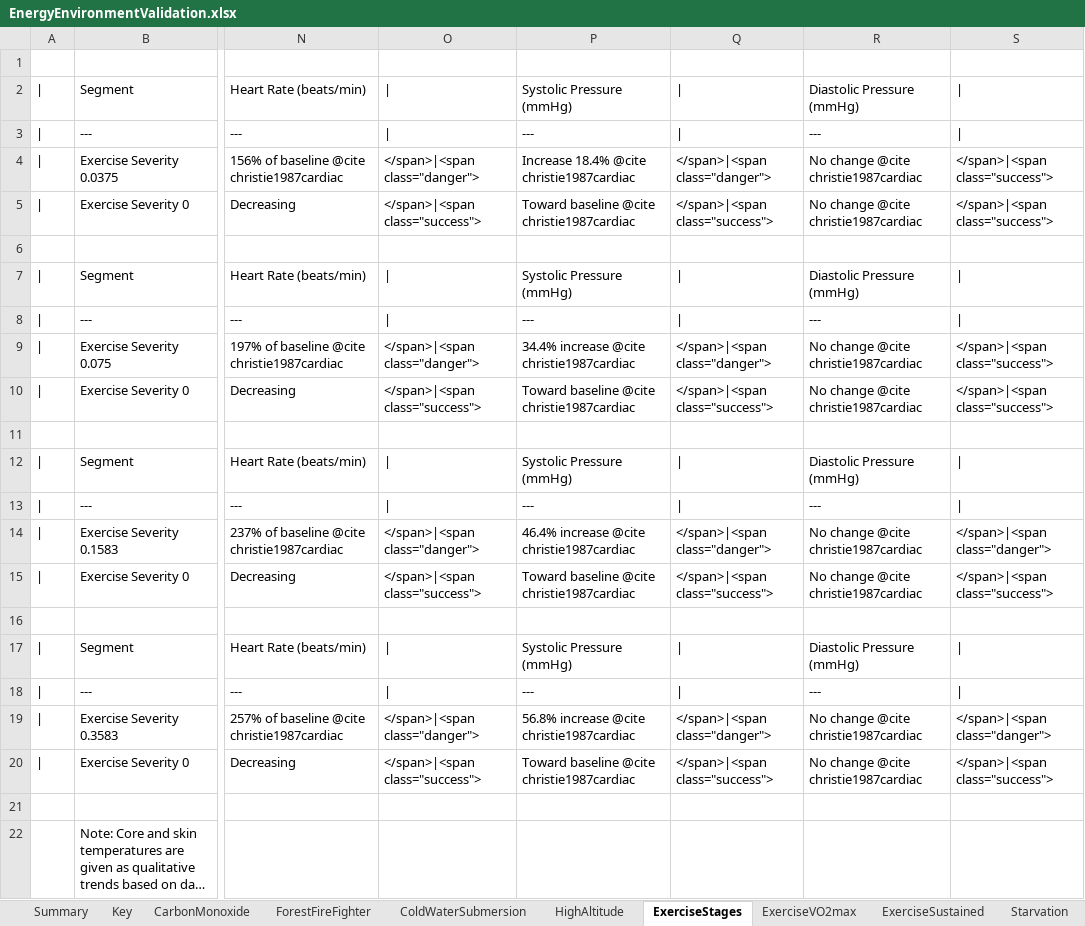
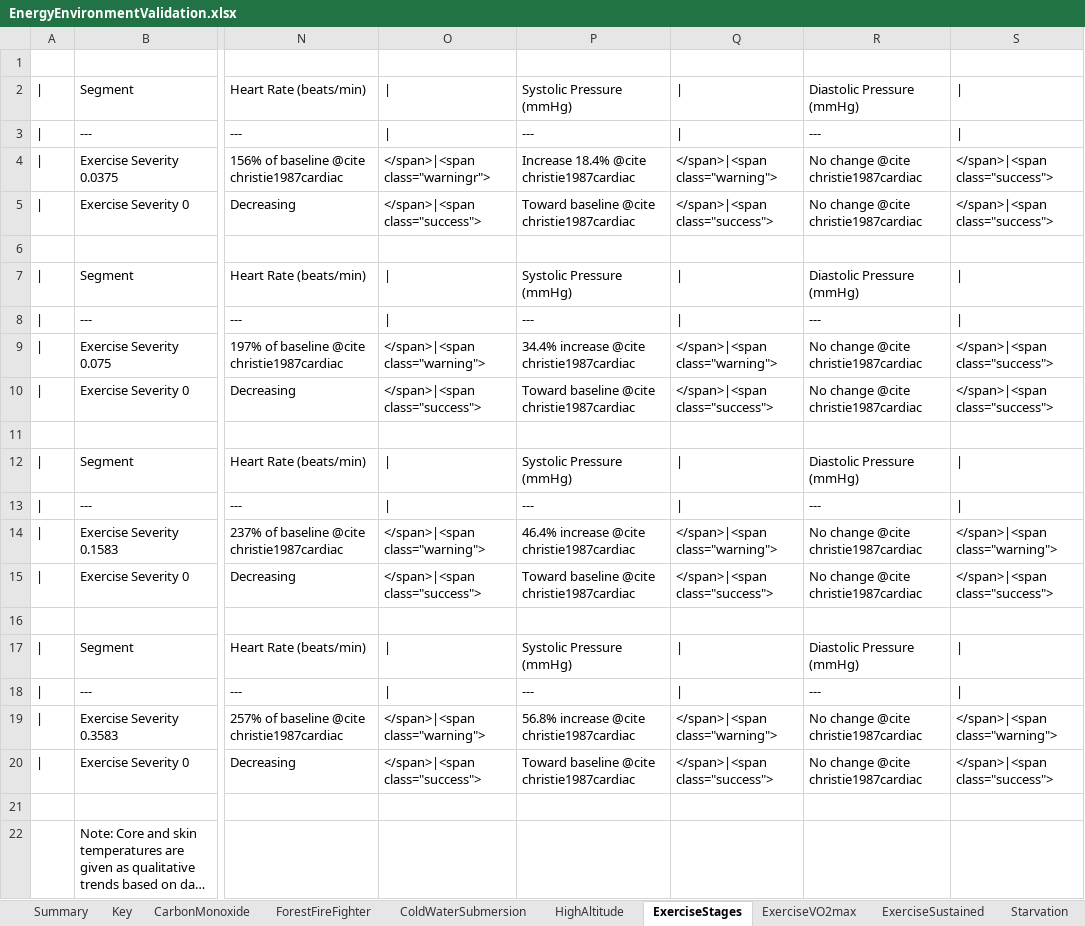
Before and after one commit to BioGearsEngine/core, an Excel workbook: share/doc/validation/Scenarios/EnergyEnvironmentValidation.xlsx, sheet ExerciseStages, drawn as a sheet; only a part is shown, gaps mark what is left out; long unchanged cells end in …; values as stored, in another font and other column widths than the file's, no cell formats; the diff names each change by its address in the sheet, - before the commit and + after, or states it on an @@ line.

```diff
--- a/share/doc/validation/Scenarios/EnergyEnvironmentValidation.xlsx (sheet ExerciseStages)
+++ b/share/doc/validation/Scenarios/EnergyEnvironmentValidation.xlsx (sheet ExerciseStages)
-O4: </span>|<span class="danger">
+O4: </span>|<span class="warningr">
-Q4: </span>|<span class="danger">
+Q4: </span>|<span class="warning">
-O9: </span>|<span class="danger">
+O9: </span>|<span class="warning">
-Q9: </span>|<span class="danger">
+Q9: </span>|<span class="warning">
-O14: </span>|<span class="danger">
+O14: </span>|<span class="warning">
-Q14: </span>|<span class="danger">
+Q14: </span>|<span class="warning">
-S14: </span>|<span class="danger">
+S14: </span>|<span class="warning">
-O19: </span>|<span class="danger">
+O19: </span>|<span class="warning">
-Q19: </span>|<span class="danger">
+Q19: </span>|<span class="warning">
-S19: </span>|<span class="danger">
+S19: </span>|<span class="warning">
```
Also changed, not shown: sheet Summary, sheet HighAltitude, cell formats, share/doc/validation/Scenarios/RenalValidation.xlsx, 4 other files.
